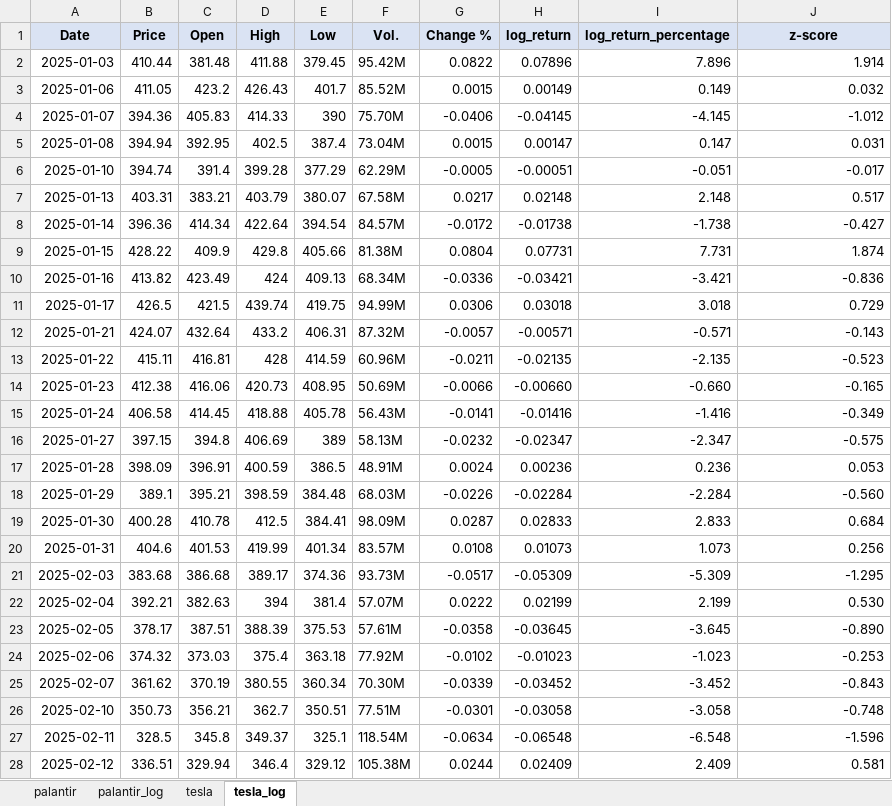
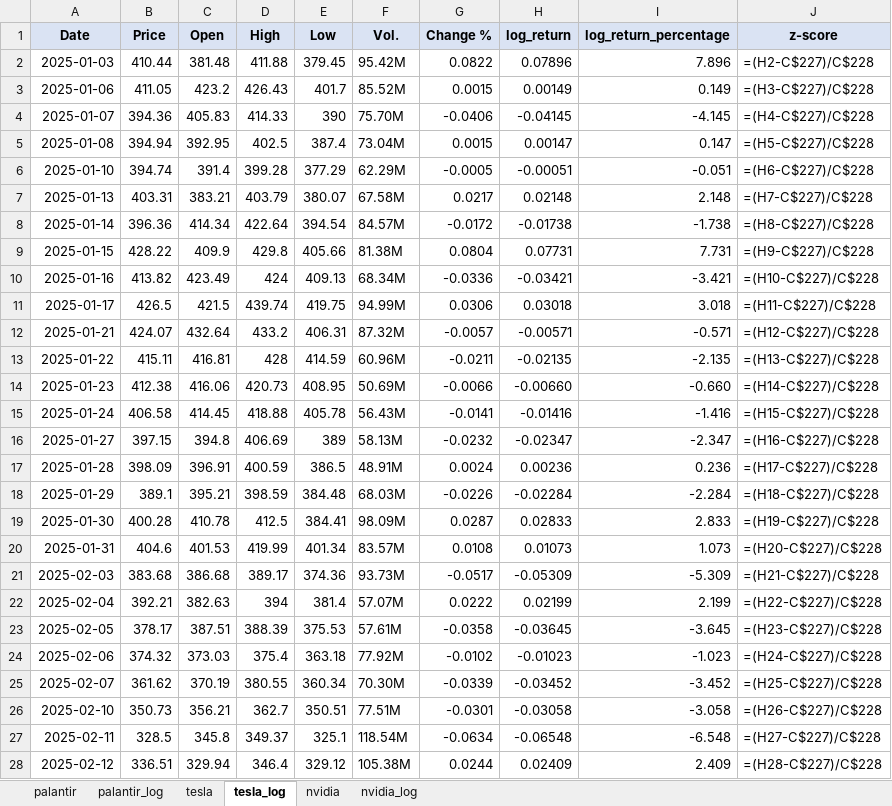
Before and after one commit to sebastiansierra777/fat-tails, an Excel workbook: data/processed/fat_tails.xlsx, sheet tesla_log, drawn as a sheet; only a part is shown; values as stored, in another font and other column widths than the file's, no borders; formulas without a stored value are shown as written; conditional formats not drawn; the diff covers the shown part only; the diff names each change by its address in the sheet, - before the commit and + after, or states it on an @@ line.

Commit message:
17th Commit: nvidia.py file developed: log-returns and descriptive stats. Information exported to working sheet.

```diff
--- a/data/processed/fat_tails.xlsx (sheet tesla_log)
+++ b/data/processed/fat_tails.xlsx (sheet tesla_log)
+sheet tab: nvidia
+sheet tab: nvidia_log
-J2 (z-score): 1.914
+J2 (z-score): =(H2-C$227)/C$228
-J3 (z-score): 0.032
+J3 (z-score): =(H3-C$227)/C$228
-J4 (z-score): -1.012
+J4 (z-score): =(H4-C$227)/C$228
-J5 (z-score): 0.031
+J5 (z-score): =(H5-C$227)/C$228
-J6 (z-score): -0.017
+J6 (z-score): =(H6-C$227)/C$228
-J7 (z-score): 0.517
+J7 (z-score): =(H7-C$227)/C$228
-J8 (z-score): -0.427
+J8 (z-score): =(H8-C$227)/C$228
-J9 (z-score): 1.874
+J9 (z-score): =(H9-C$227)/C$228
-J10 (z-score): -0.836
+J10 (z-score): =(H10-C$227)/C$228
-J11 (z-score): 0.729
+J11 (z-score): =(H11-C$227)/C$228
-J12 (z-score): -0.143
+J12 (z-score): =(H12-C$227)/C$228
-J13 (z-score): -0.523
+J13 (z-score): =(H13-C$227)/C$228
-J14 (z-score): -0.165
+J14 (z-score): =(H14-C$227)/C$228
-J15 (z-score): -0.349
+J15 (z-score): =(H15-C$227)/C$228
-J16 (z-score): -0.575
+J16 (z-score): =(H16-C$227)/C$228
-J17 (z-score): 0.053
+J17 (z-score): =(H17-C$227)/C$228
-J18 (z-score): -0.560
+J18 (z-score): =(H18-C$227)/C$228
-J19 (z-score): 0.684
+J19 (z-score): =(H19-C$227)/C$228
-J20 (z-score): 0.256
+J20 (z-score): =(H20-C$227)/C$228
-J21 (z-score): -1.295
+J21 (z-score): =(H21-C$227)/C$228
-J22 (z-score): 0.530
+J22 (z-score): =(H22-C$227)/C$228
-J23 (z-score): -0.890
+J23 (z-score): =(H23-C$227)/C$228
-J24 (z-score): -0.253
+J24 (z-score): =(H24-C$227)/C$228
-J25 (z-score): -0.843
+J25 (z-score): =(H25-C$227)/C$228
-J26 (z-score): -0.748
+J26 (z-score): =(H26-C$227)/C$228
-J27 (z-score): -1.596
+J27 (z-score): =(H27-C$227)/C$228
-J28 (z-score): 0.581
+J28 (z-score): =(H28-C$227)/C$228
```
Also changed, not shown: 202 edited cells elsewhere in this sheet, sheet palantir_log, 1 other file.
